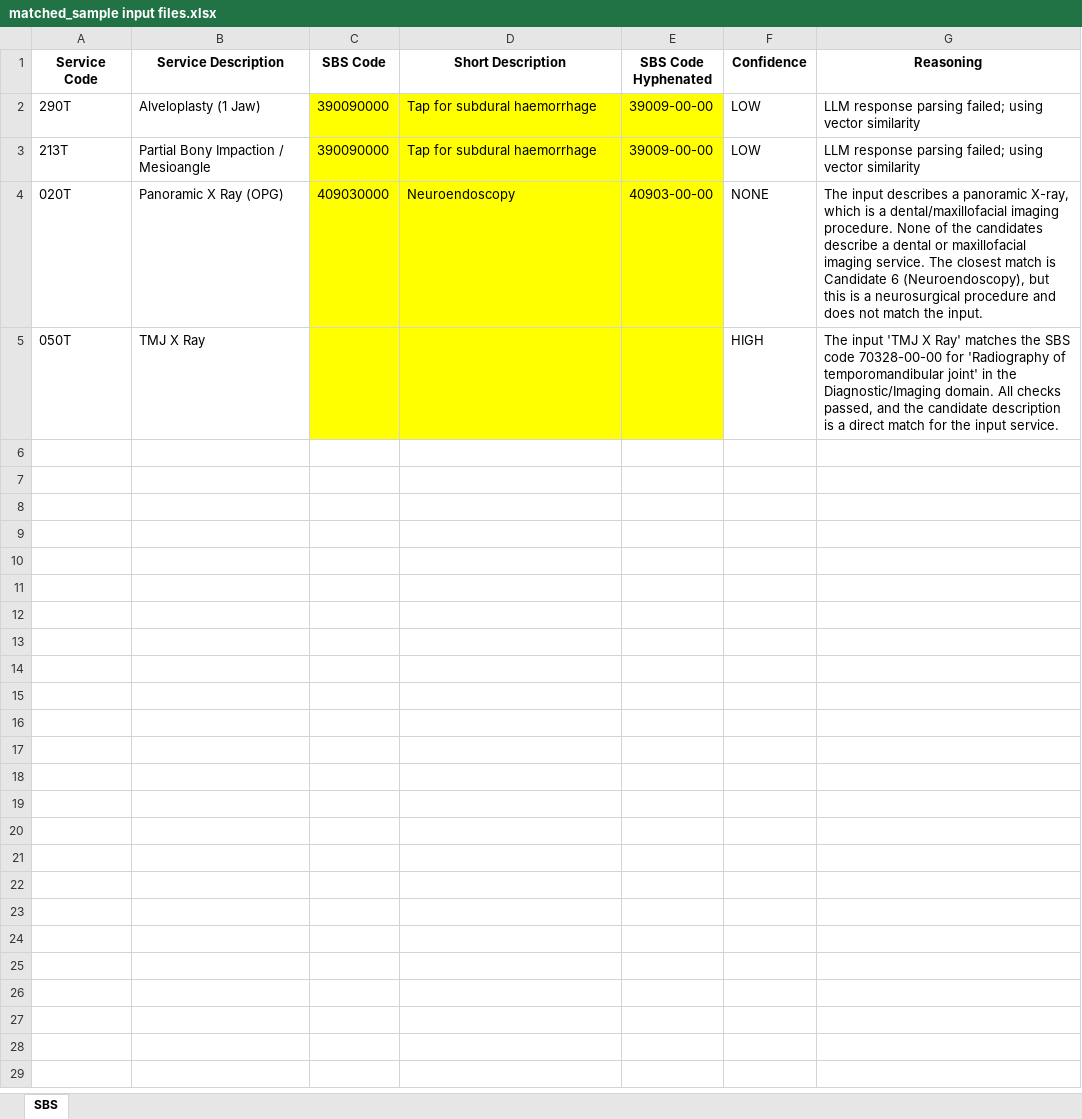
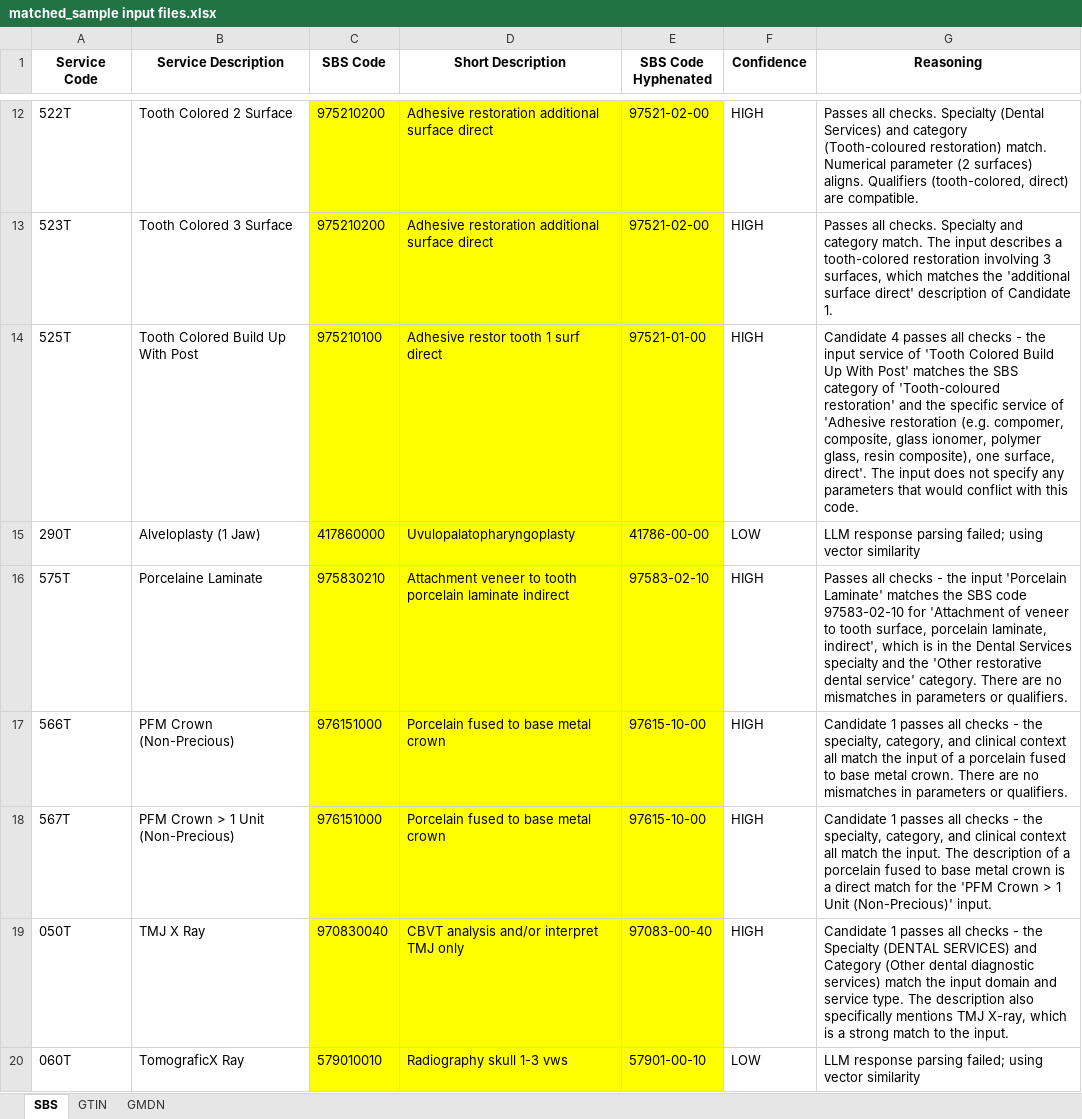
Before and after one commit to mrityunjay-jha117/saudi_codes_generation_via_rag, an Excel workbook: data/output/matched_sample input files.xlsx, sheet SBS, drawn as a sheet; only a part is shown, gaps mark what is left out; values as stored, in another font and other column widths than the file's, no borders; removed rows and columns are numbered as before the commit, all else as after; the diff covers the shown part only; the diff names each change by its address in the sheet, - before the commit and + after, or states it on an @@ line.

```diff
--- a/data/output/matched_sample input files.xlsx (sheet SBS)
+++ b/data/output/matched_sample input files.xlsx (sheet SBS)
+sheet tab: GTIN
+sheet tab: GMDN
+row 12: 522T | Tooth Colored 2 Surface | 975210200 | Adhesive restoration additional surface direct | 97521-02-00 | HIGH | Passes all checks. Specialty (Dental Services) and category (Tooth-coloured restoration) match. Numerical parameter (2 surfaces) aligns. Qualifiers (tooth-colored, direct) are compatible.
+row 13: 523T | Tooth Colored 3 Surface | 975210200 | Adhesive restoration additional surface direct | 97521-02-00 | HIGH | Passes all checks. Specialty and category match. The input describes a tooth-colored restoration involving 3 surfaces, which matches the 'additional surface direct' description of Candidate 1.
+row 14: 525T | Tooth Colored Build Up With Post | 975210100 | Adhesive restor tooth 1 surf direct | 97521-01-00 | HIGH | Candidate 4 passes all checks - the input service of 'Tooth Colored Build Up With Post' matches the SBS category of 'Tooth-coloured restoration' and the specific service of 'Adhesive restoration (e.g. compomer, composite, glass ionomer, polymer glass, resin composite), one surface, direct'. The input does not specify any parameters that would conflict with this code.
-C15 (SBS Code): 390090000
+C15 (SBS Code): 417860000
-D15 (Short Description): Tap for subdural haemorrhage
+D15 (Short Description): Uvulopalatopharyngoplasty
-E15 (SBS Code Hyphenated): 39009-00-00
+E15 (SBS Code Hyphenated): 41786-00-00
-row 3: 213T | Partial Bony Impaction / Mesioangle | 390090000 | Tap for subdural haemorrhage | 39009-00-00 | LOW | LLM response parsing failed; using vector similarity
-row 4: 020T | Panoramic X Ray (OPG) | 409030000 | Neuroendoscopy | 40903-00-00 | NONE | The input describes a panoramic X-ray, which is a dental/maxillofacial imaging procedure. None of the candidates describe a dental or maxillofacial imaging service. The closest match is Candidate 6 (Neuroendoscopy), but this is a neurosurgical procedure and does not match the input.
+row 16: 575T | Porcelaine Laminate | 975830210 | Attachment veneer to tooth porcelain laminate indirect | 97583-02-10 | HIGH | Passes all checks - the input 'Porcelain Laminate' matches the SBS code 97583-02-10 for 'Attachment of veneer to tooth surface, porcelain laminate, indirect', which is in the Dental Services specialty and the 'Other restorative dental service' category. There are no mismatches in parameters or qualifiers.
+row 17: 566T | PFM Crown (Non-Precious) | 976151000 | Porcelain fused to base metal crown | 97615-10-00 | HIGH | Candidate 1 passes all checks - the specialty, category, and clinical context all match the input of a porcelain fused to base metal crown. There are no mismatches in parameters or qualifiers.
+row 18: 567T | PFM Crown > 1 Unit (Non-Precious) | 976151000 | Porcelain fused to base metal crown | 97615-10-00 | HIGH | Candidate 1 passes all checks - the specialty, category, and clinical context all match the input. The description of a porcelain fused to base metal crown is a direct match for the 'PFM Crown > 1 Unit (Non-Precious)' input.
-C19 (SBS Code): (empty)
+C19 (SBS Code): 970830040
-D19 (Short Description): (empty)
+D19 (Short Description): CBVT analysis and/or interpret TMJ only
-E19 (SBS Code Hyphenated): (empty)
+E19 (SBS Code Hyphenated): 97083-00-40
-G19 (Reasoning): The input 'TMJ X Ray' matches the SBS code 70328-00-00 for 'Radiography of temporomandibular joint' in the Diagnostic/Imaging domain. All checks passed, and the candidate description is a direct match for the input service.
+G19 (Reasoning): Candidate 1 passes all checks - the Specialty (DENTAL SERVICES) and Category (Other dental diagnostic services) match the input domain and service type. The description also specifically mentions TMJ X-ray, which is a strong match to the input.
+row 20: 060T | TomograficX Ray | 579010010 | Radiography skull 1-3 vws | 57901-00-10 | LOW | LLM response parsing failed; using vector similarity
```
Also changed, not shown: 10 added rows elsewhere in this sheet, 4 other files.
